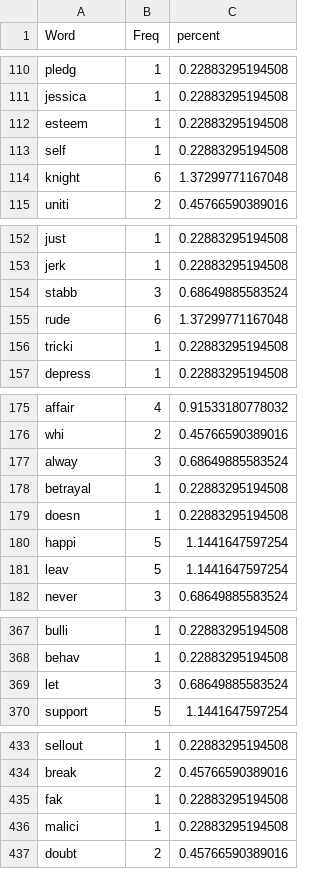
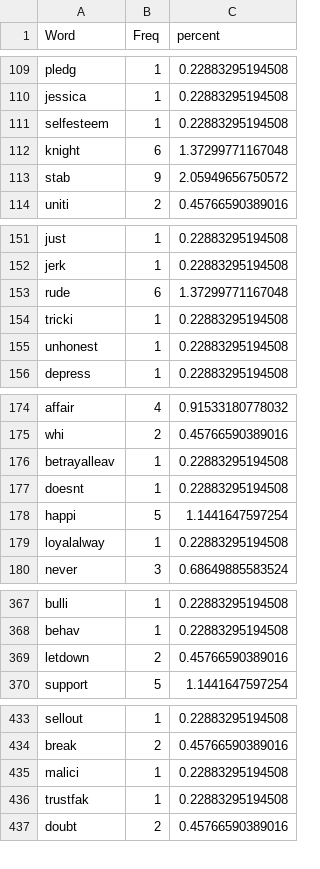
Before and after one commit to doomlab/Pol-Lang, a CSV file: MTMM MF/manuscript/exp1_ingroup_freq.csv, drawn as a sheet; only a part is shown, gaps mark what is left out; the diff covers the shown part only.

```diff
--- a/MTMM MF/manuscript/exp1_ingroup_freq.csv
+++ b/MTMM MF/manuscript/exp1_ingroup_freq.csv
@@ -111,5 +110,5 @@
 "jessica",1,0.22883295194508
-"esteem",1,0.22883295194508
-"self",1,0.22883295194508
+"selfesteem",1,0.22883295194508
 "knight",6,1.37299771167048
+"stab",9,2.05949656750572
 "uniti",2,0.45766590389016
@@ -153,5 +152,5 @@
 "jerk",1,0.22883295194508
-"stabb",3,0.68649885583524
 "rude",6,1.37299771167048
 "tricki",1,0.22883295194508
+"unhonest",1,0.22883295194508
 "depress",1,0.22883295194508
@@ -176,7 +175,6 @@
 "whi",2,0.45766590389016
-"alway",3,0.68649885583524
-"betrayal",1,0.22883295194508
-"doesn",1,0.22883295194508
+"betrayalleav",1,0.22883295194508
+"doesnt",1,0.22883295194508
 "happi",5,1.1441647597254
-"leav",5,1.1441647597254
+"loyalalway",1,0.22883295194508
 "never",3,0.68649885583524
@@ -368,3 +368,3 @@
 "behav",1,0.22883295194508
-"let",3,0.68649885583524
+"letdown",2,0.45766590389016
 "support",5,1.1441647597254
@@ -434,4 +434,4 @@
 "break",2,0.45766590389016
-"fak",1,0.22883295194508
 "malici",1,0.22883295194508
+"trustfak",1,0.22883295194508
 "doubt",2,0.45766590389016
```
Also changed, not shown: 3 added rows, 1 removed row and 18 edited cells elsewhere in this file, MTMM MF/manuscript/exp1_authority_freq.csv, MTMM MF/manuscript/exp1_fair_freq.csv, 3 other files.
